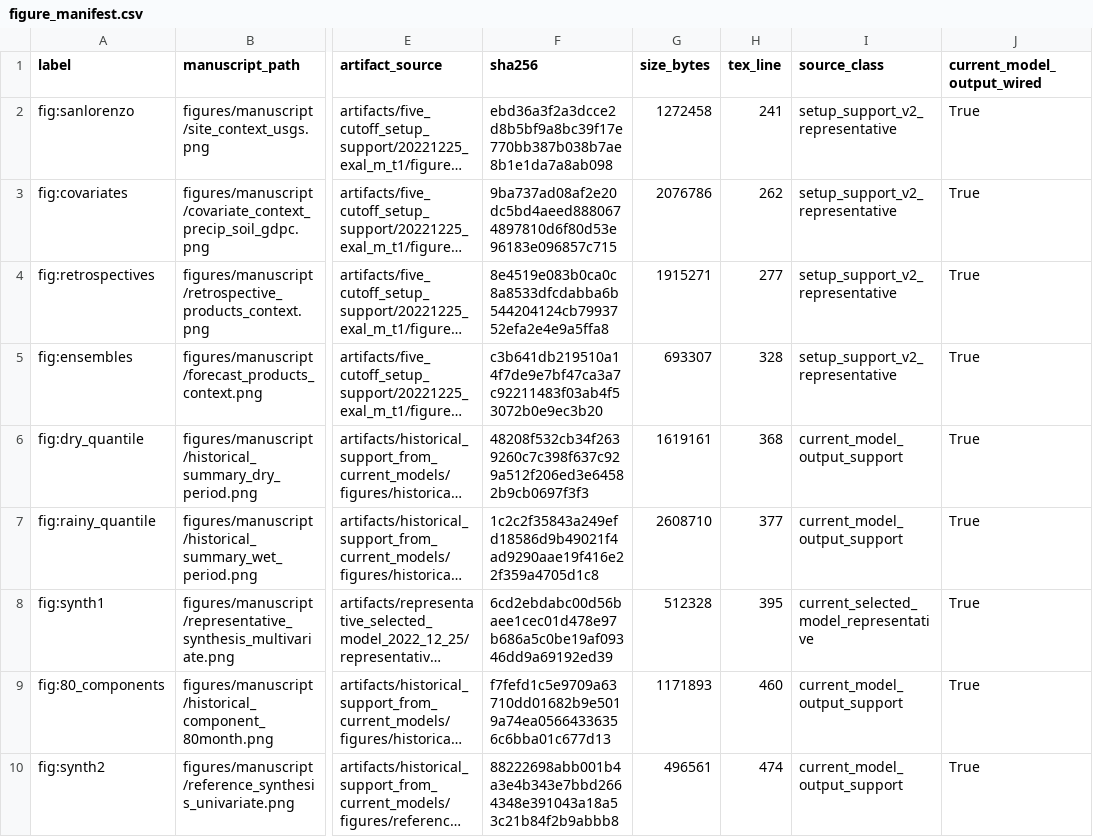
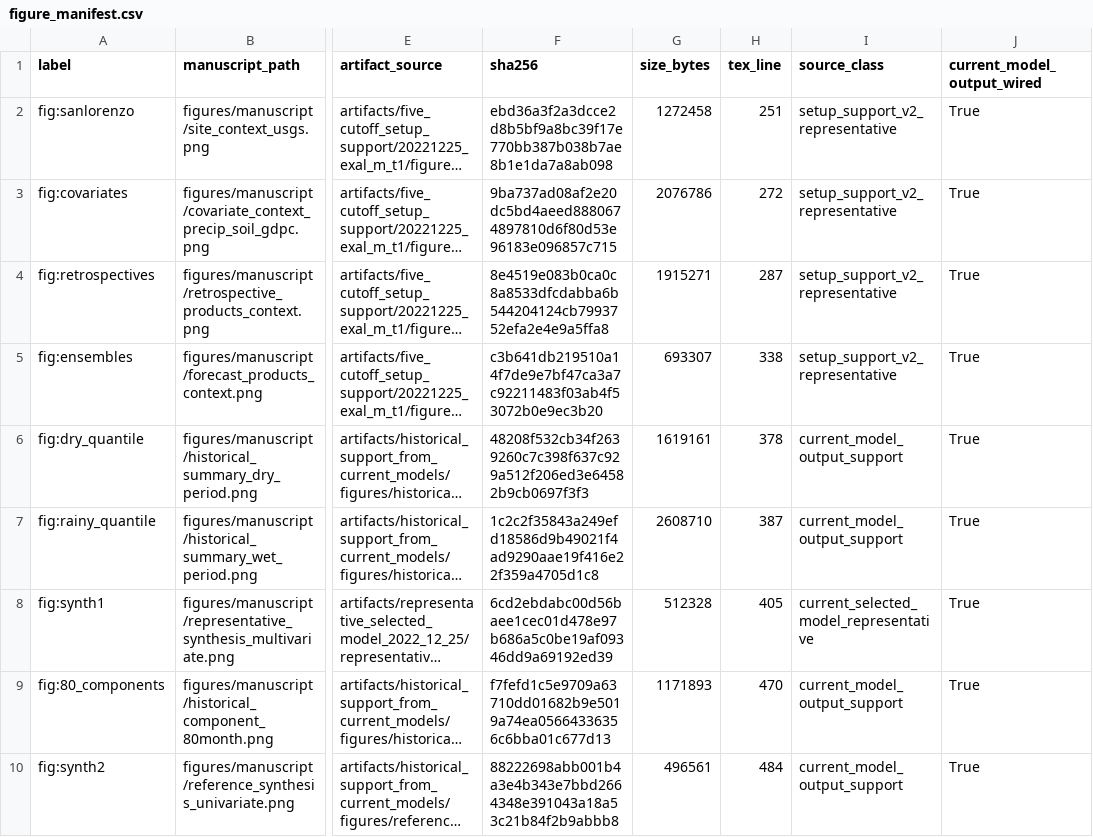
Before and after one commit to AntonioAPDL/Evironmetrics---REVISED-DOC-2, a CSV file: reports/manuscript_asset_review/figure_manifest.csv, drawn as a sheet; only a part is shown, gaps mark what is left out; long unchanged cells end in …; the diff names each change by its address in the sheet, - before the commit and + after, or states it on an @@ line.

Commit message:
Harden manuscript figure path resolution

```diff
--- a/reports/manuscript_asset_review/figure_manifest.csv
+++ b/reports/manuscript_asset_review/figure_manifest.csv
-H2 (tex_line): 241
+H2 (tex_line): 251
-H3 (tex_line): 262
+H3 (tex_line): 272
-H4 (tex_line): 277
+H4 (tex_line): 287
-H5 (tex_line): 328
+H5 (tex_line): 338
-H6 (tex_line): 368
+H6 (tex_line): 378
-H7 (tex_line): 377
+H7 (tex_line): 387
-H8 (tex_line): 395
+H8 (tex_line): 405
-H9 (tex_line): 460
+H9 (tex_line): 470
-H10 (tex_line): 474
+H10 (tex_line): 484
```
Also changed, not shown: 11 other files.
